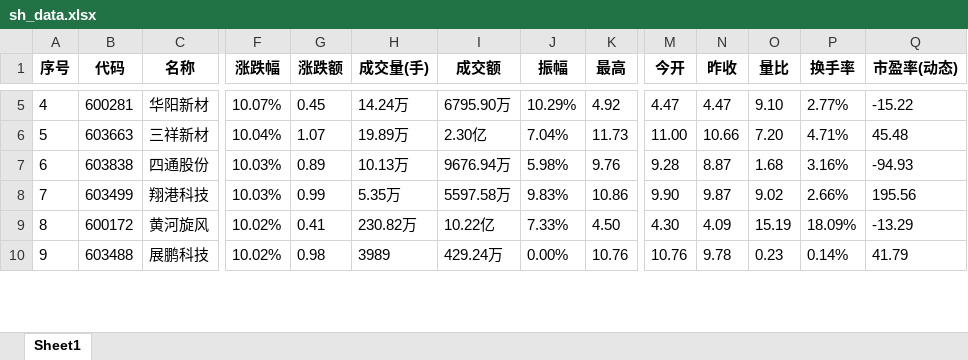
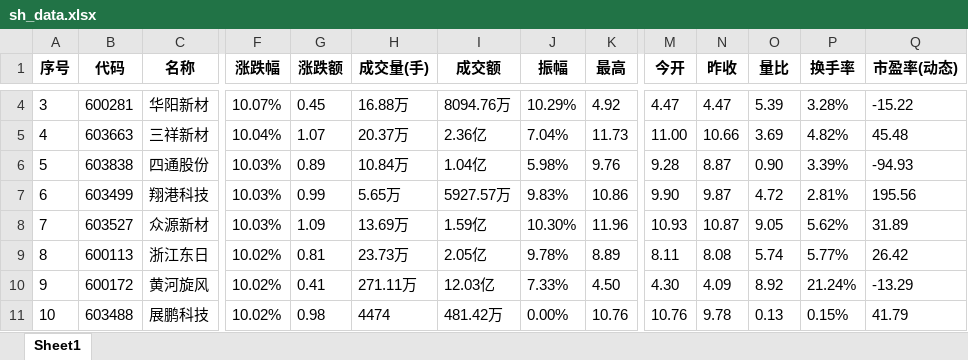
Before and after one commit to Stock-Fund/XCrawler, an Excel workbook: Assets/sh_data.xlsx, sheet Sheet1, drawn as a sheet; only a part is shown, gaps mark what is left out; values as stored, in another font and other column widths than the file's, no borders; addresses are those after the commit; rows hold the shown columns only; the diff covers the shown part only; the diff names each change by its address in the sheet, - before the commit and + after, or states it on an @@ line.

```diff
--- a/Assets/sh_data.xlsx (sheet Sheet1)
+++ b/Assets/sh_data.xlsx (sheet Sheet1)
-A4 (序号): 4
+A4 (序号): 3
-H4 (成交量(手)): 14.24万
+H4 (成交量(手)): 16.88万
-I4 (成交额): 6795.90万
+I4 (成交额): 8094.76万
-O4 (量比): 9.10
+O4 (量比): 5.39
-P4 (换手率): 2.77%
+P4 (换手率): 3.28%
-A5 (序号): 5
+A5 (序号): 4
-H5 (成交量(手)): 19.89万
+H5 (成交量(手)): 20.37万
-I5 (成交额): 2.30亿
+I5 (成交额): 2.36亿
-O5 (量比): 7.20
+O5 (量比): 3.69
-P5 (换手率): 4.71%
+P5 (换手率): 4.82%
-A6 (序号): 6
+A6 (序号): 5
-H6 (成交量(手)): 10.13万
+H6 (成交量(手)): 10.84万
-I6 (成交额): 9676.94万
+I6 (成交额): 1.04亿
-O6 (量比): 1.68
+O6 (量比): 0.90
-P6 (换手率): 3.16%
+P6 (换手率): 3.39%
-A7 (序号): 7
+A7 (序号): 6
-H7 (成交量(手)): 5.35万
+H7 (成交量(手)): 5.65万
-I7 (成交额): 5597.58万
+I7 (成交额): 5927.57万
-O7 (量比): 9.02
+O7 (量比): 4.72
-P7 (换手率): 2.66%
+P7 (换手率): 2.81%
+row 8: 7 | 603527 | 众源新材 | 10.03% | 1.09 | 13.69万 | 1.59亿 | 10.30% | 11.96 | 10.93 | 10.87 | 9.05 | 5.62% | 31.89
+row 9: 8 | 600113 | 浙江东日 | 10.02% | 0.81 | 23.73万 | 2.05亿 | 9.78% | 8.89 | 8.11 | 8.08 | 5.74 | 5.77% | 26.42
-A10 (序号): 8
+A10 (序号): 9
-H10 (成交量(手)): 230.82万
+H10 (成交量(手)): 271.11万
-I10 (成交额): 10.22亿
+I10 (成交额): 12.03亿
-O10 (量比): 15.19
+O10 (量比): 8.92
-P10 (换手率): 18.09%
+P10 (换手率): 21.24%
-A11 (序号): 9
+A11 (序号): 10
-H11 (成交量(手)): 3989
+H11 (成交量(手)): 4474
-I11 (成交额): 429.24万
+I11 (成交额): 481.42万
-O11 (量比): 0.23
+O11 (量比): 0.13
-P11 (换手率): 0.14%
+P11 (换手率): 0.15%
```
Also changed, not shown: 3 added rows, 5 removed rows and 67 edited cells elsewhere in this sheet, 6 other files.
